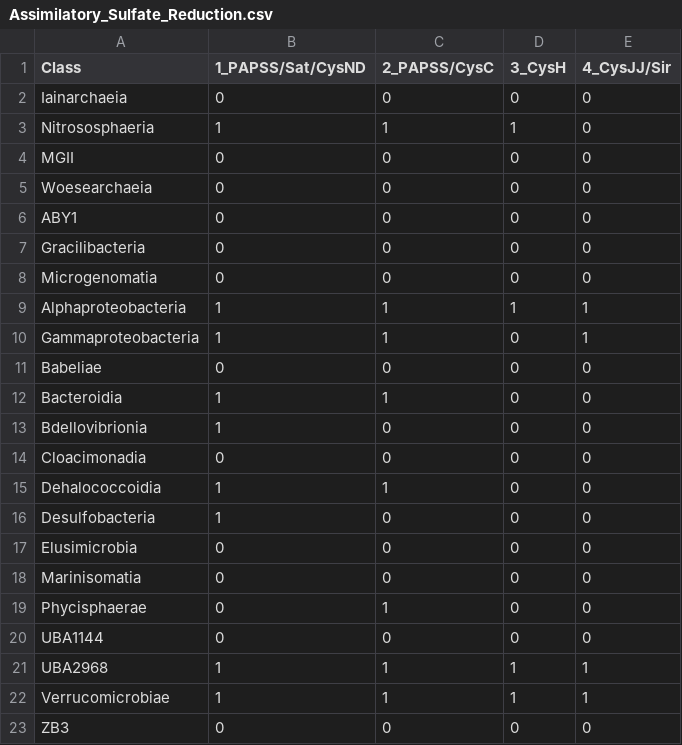
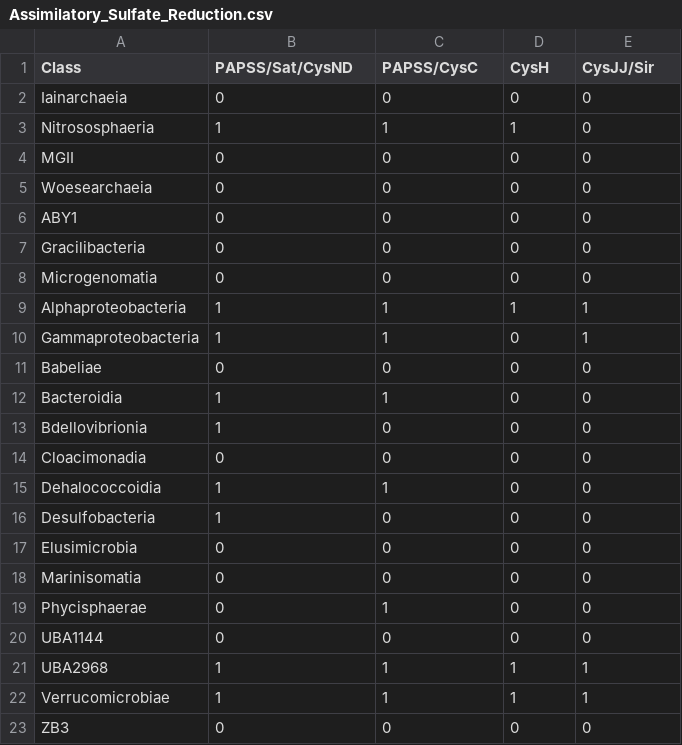
Before and after one commit to MICB405-Group-16/MICB-405-Project-2-Group-16, a CSV file: 7_Pathways/Assimilatory_Sulfate_Reduction.csv, drawn as a sheet.

```diff
--- a/7_Pathways/Assimilatory_Sulfate_Reduction.csv
+++ b/7_Pathways/Assimilatory_Sulfate_Reduction.csv
@@ -1,2 +1,2 @@
-Class,1_PAPSS/Sat/CysND,2_PAPSS/CysC,3_CysH,4_CysJJ/Sir
+Class,PAPSS/Sat/CysND,PAPSS/CysC,CysH,CysJJ/Sir
 Iainarchaeia,0,0,0,0
```
Also changed, not shown: 7_Pathways/Assimilatory_Nitrate_Reduction.csv, 7_Pathways/Denitrification.csv, 15 other files.
